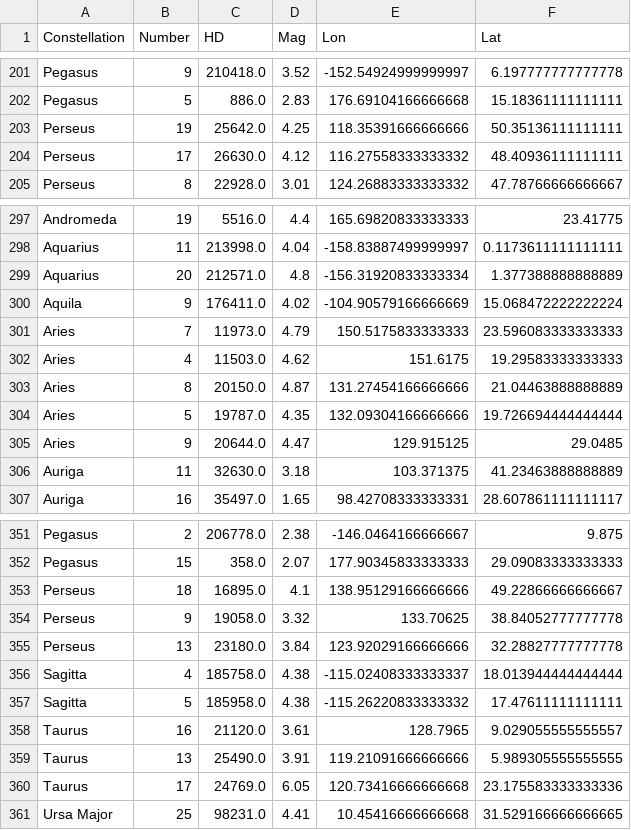
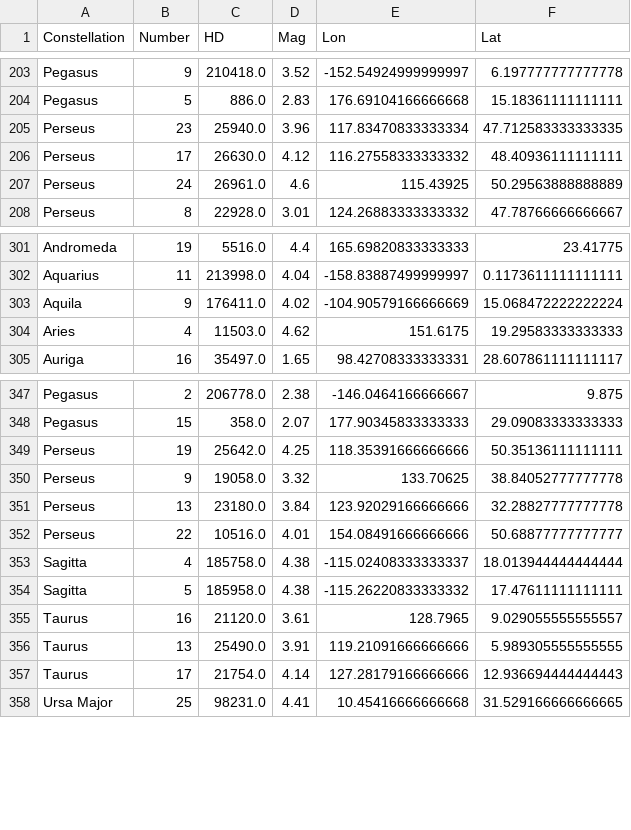
Before and after one commit to cs480x-22c/final, a CSV file: stars_north.csv, drawn as a sheet; only a part is shown, gaps mark what is left out; the diff covers the shown part only.

```diff
--- a/stars_north.csv
+++ b/stars_north.csv
@@ -202,4 +204,5 @@ Pegasus,9,210418.0,3.52,-152.54924999999997,6.197777777777778
 Pegasus,5,886.0,2.83,176.69104166666668,15.18361111111111
-Perseus,19,25642.0,4.25,118.35391666666666,50.35136111111111
+Perseus,23,25940.0,3.96,117.83470833333334,47.712583333333335
 Perseus,17,26630.0,4.12,116.27558333333332,48.40936111111111
+Perseus,24,26961.0,4.6,115.43925,50.29563888888889
 Perseus,8,22928.0,3.01,124.26883333333332,47.78766666666667
@@ -298,10 +302,4 @@ Andromeda,19,5516.0,4.4,165.69820833333333,23.41775
 Aquarius,11,213998.0,4.04,-158.83887499999997,0.1173611111111111
-Aquarius,20,212571.0,4.8,-156.31920833333334,1.377388888888889
 Aquila,9,176411.0,4.02,-104.90579166666669,15.068472222222224
-Aries,7,11973.0,4.79,150.5175833333333,23.596083333333333
 Aries,4,11503.0,4.62,151.6175,19.29583333333333
-Aries,8,20150.0,4.87,131.27454166666666,21.04463888888889
-Aries,5,19787.0,4.35,132.09304166666666,19.726694444444444
-Aries,9,20644.0,4.47,129.915125,29.0485
-Auriga,11,32630.0,3.18,103.371375,41.23463888888889
 Auriga,16,35497.0,1.65,98.42708333333331,28.607861111111117
@@ -352,5 +348,6 @@ Pegasus,2,206778.0,2.38,-146.0464166666667,9.875
 Pegasus,15,358.0,2.07,177.90345833333333,29.09083333333333
-Perseus,18,16895.0,4.1,138.95129166666666,49.22866666666667
+Perseus,19,25642.0,4.25,118.35391666666666,50.35136111111111
 Perseus,9,19058.0,3.32,133.70625,38.84052777777778
 Perseus,13,23180.0,3.84,123.92029166666666,32.28827777777778
+Perseus,22,10516.0,4.01,154.08491666666666,50.68877777777777
 Sagitta,4,185758.0,4.38,-115.02408333333337,18.013944444444444
@@ -359,3 +356,3 @@ Taurus,16,21120.0,3.61,128.7965,9.029055555555557
 Taurus,13,25490.0,3.91,119.21091666666666,5.989305555555555
-Taurus,17,24769.0,6.05,120.73416666666668,23.175583333333336
+Taurus,17,21754.0,4.14,127.28179166666666,12.936694444444443
 Ursa Major,25,98231.0,4.41,10.45416666666668,31.529166666666665
```
Also changed, not shown: 1 added row, 3 removed rows and 1 moved row elsewhere in this file, data-preparation/helper-csvs/manual_pathnums.csv, data-preparation/path_mappings.csv, 9 other files.
